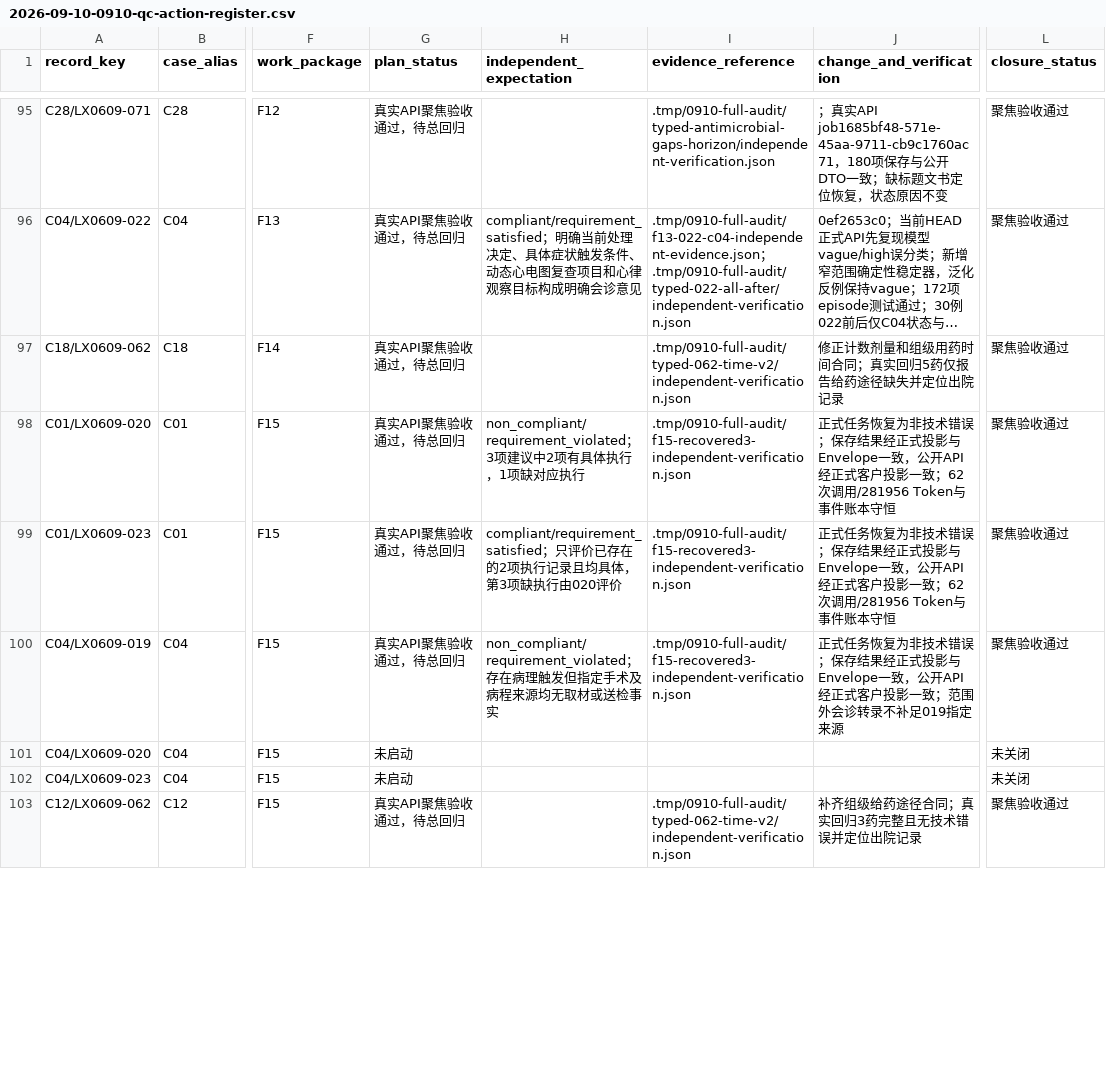
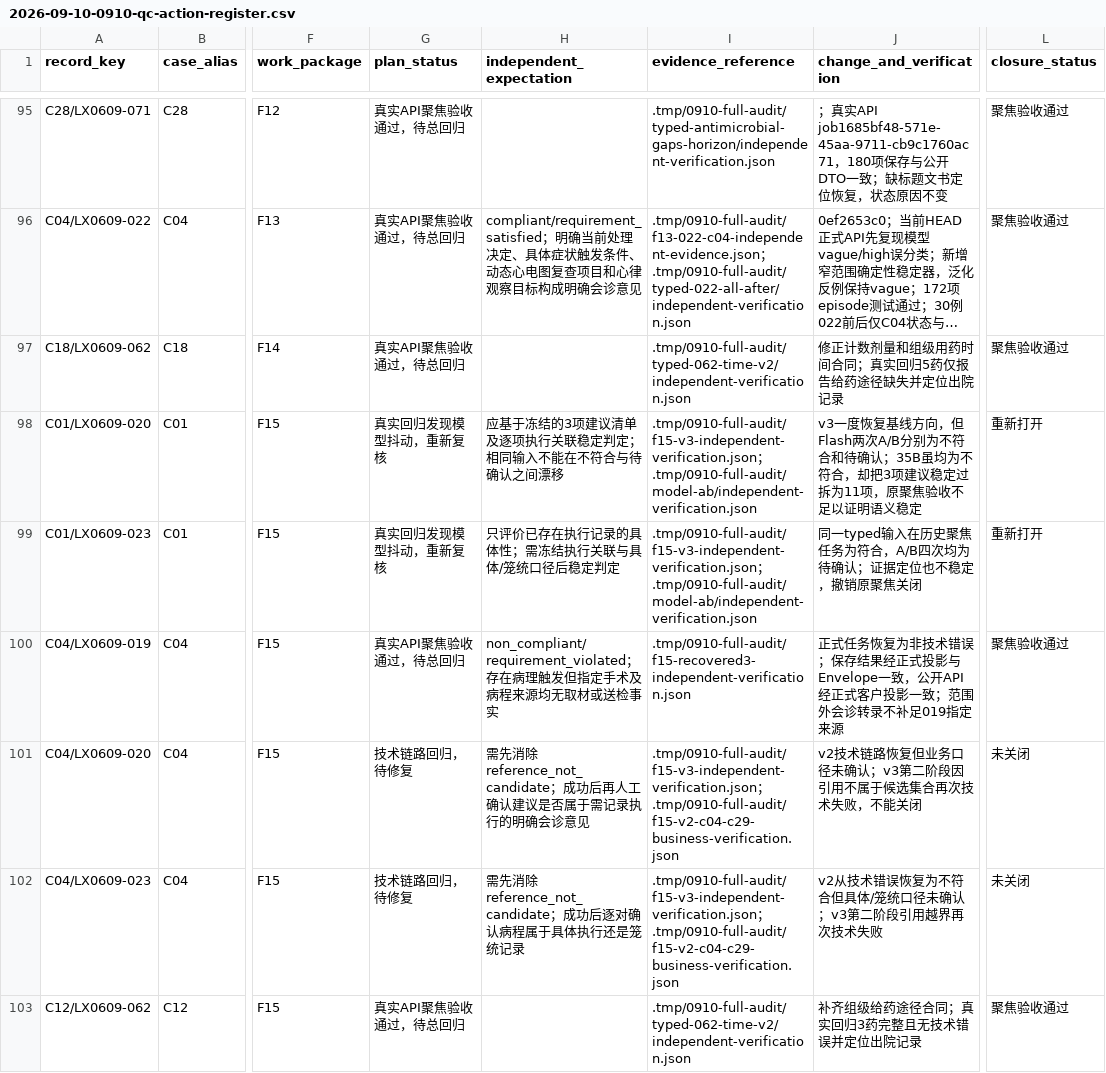
Before and after one commit to softjazzz/combined, a CSV file: apps/medqc-web/docs/plans/2026-09-10-0910-qc-action-register.csv, drawn as a sheet; only a part is shown, gaps mark what is left out; long unchanged cells end in …; the diff covers the shown part only; the diff names each change by its address in the sheet, - before the commit and + after, or states it on an @@ line.

```diff
--- a/apps/medqc-web/docs/plans/2026-09-10-0910-qc-action-register.csv
+++ b/apps/medqc-web/docs/plans/2026-09-10-0910-qc-action-register.csv
-G98:G99 (plan_status): 真实API聚焦验收通过，待总回归
+G98:G99 (plan_status): 真实回归发现模型抖动，重新复核
-H98 (independent_expectation): non_compliant/requirement_violated；3项建议中2项有具体执行，1项缺对应执行
+H98 (independent_expectation): 应基于冻结的3项建议清单及逐项执行关联稳定判定；相同输入不能在不符合与待确认之间漂移
-I98:I99 (evidence_reference): .tmp/0910-full-audit/f15-recovered3-independent-verification.json
+I98:I99 (evidence_reference): .tmp/0910-full-audit/f15-v3-independent-verification.json；.tmp/0910-full-audit/model-ab/independent-verification.json
-J98 (change_and_verification): 正式任务恢复为非技术错误；保存结果经正式投影与Envelope一致，公开API经正式客户投影一致；62次调用/281956 Token与事件账本守恒
+J98 (change_and_verification): v3一度恢复基线方向，但Flash两次A/B分别为不符合和待确认；35B虽均为不符合，却把3项建议稳定过拆为11项，原聚焦验收不足以证明语义稳定
-L98:L99 (closure_status): 聚焦验收通过
+L98:L99 (closure_status): 重新打开
-H99 (independent_expectation): compliant/requirement_satisfied；只评价已存在的2项执行记录且均具体，第3项缺执行由020评价
+H99 (independent_expectation): 只评价已存在执行记录的具体性；需冻结执行关联与具体/笼统口径后稳定判定
-J99 (change_and_verification): 正式任务恢复为非技术错误；保存结果经正式投影与Envelope一致，公开API经正式客户投影一致；62次调用/281956 Token与事件账本守恒
+J99 (change_and_verification): 同一typed输入在历史聚焦任务为符合，A/B四次均为待确认；证据定位也不稳定，撤销原聚焦关闭
-G101:G102 (plan_status): 未启动
+G101:G102 (plan_status): 技术链路回归，待修复
-H101 (independent_expectation): (empty)
+H101 (independent_expectation): 需先消除reference_not_candidate；成功后再人工确认建议是否属于需记录执行的明确会诊意见
-I101:I102 (evidence_reference): (empty)
+I101:I102 (evidence_reference): .tmp/0910-full-audit/f15-v3-independent-verification.json；.tmp/0910-full-audit/f15-v2-c04-c29-business-verification.json
-J101 (change_and_verification): (empty)
+J101 (change_and_verification): v2技术链路恢复但业务口径未确认；v3第二阶段因引用不属于候选集合再次技术失败，不能关闭
-H102 (independent_expectation): (empty)
+H102 (independent_expectation): 需先消除reference_not_candidate；成功后逐对确认病程属于具体执行还是笼统记录
-J102 (change_and_verification): (empty)
+J102 (change_and_verification): v2从技术错误恢复为不符合但具体/笼统口径未确认；v3第二阶段引用越界再次技术失败
```
Also changed, not shown: 18 edited cells elsewhere in this file, 1 other file.
